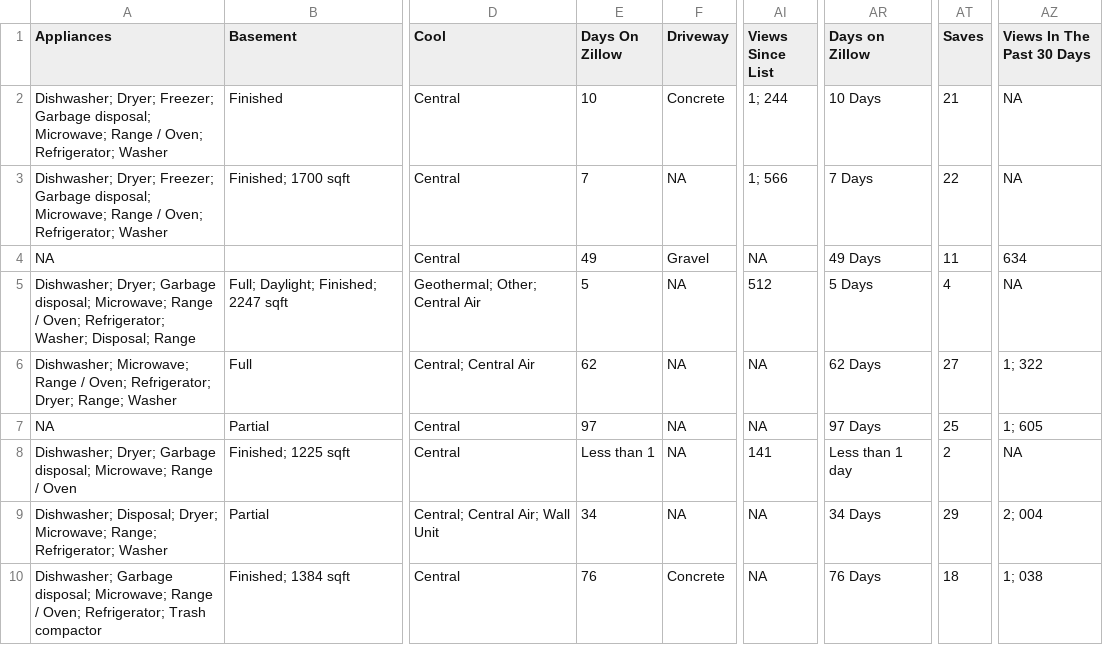
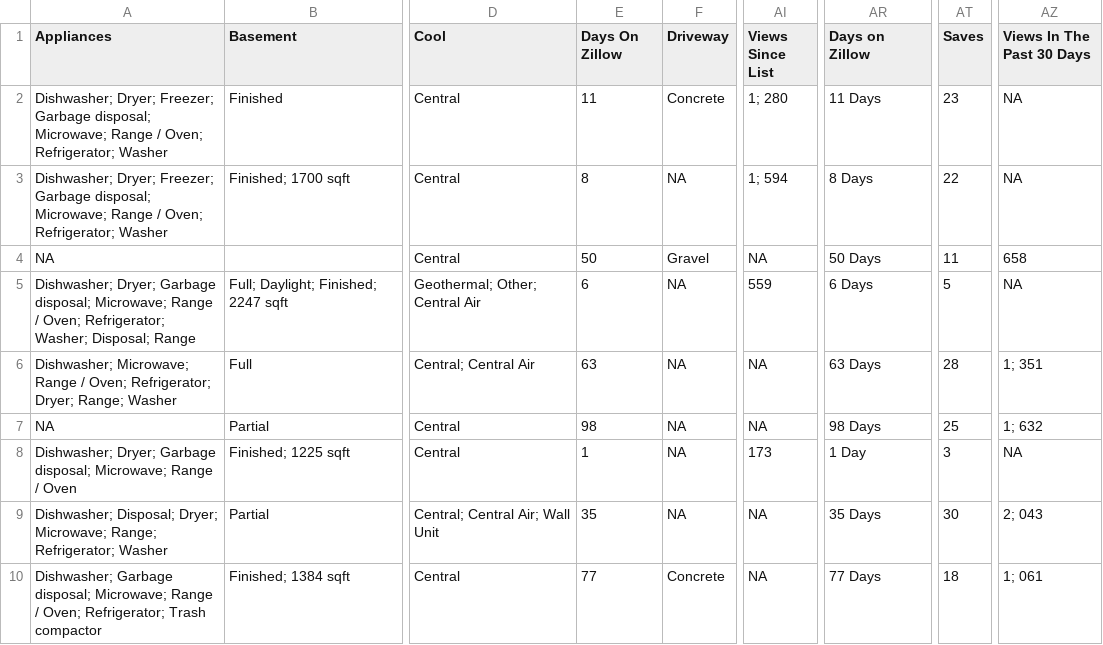
Before and after one commit to srvanderplas/AmesRealEstate, a CSV file: house_info.csv, drawn as a sheet; only a part is shown, gaps mark what is left out; the diff covers the shown part only; the diff names each change by its address in the sheet, - before the commit and + after, or states it on an @@ line.

```diff
--- a/house_info.csv
+++ b/house_info.csv
-E2 (Days On Zillow): 10
+E2 (Days On Zillow): 11
-AI2 (Views Since List): 1; 244
+AI2 (Views Since List): 1; 280
-AR2 (Days on Zillow): 10 Days
+AR2 (Days on Zillow): 11 Days
-AT2 (Saves): 21
+AT2 (Saves): 23
-E3 (Days On Zillow): 7
+E3 (Days On Zillow): 8
-AI3 (Views Since List): 1; 566
+AI3 (Views Since List): 1; 594
-AR3 (Days on Zillow): 7 Days
+AR3 (Days on Zillow): 8 Days
-E4 (Days On Zillow): 49
+E4 (Days On Zillow): 50
-AR4 (Days on Zillow): 49 Days
+AR4 (Days on Zillow): 50 Days
-AZ4 (Views In The Past 30 Days): 634
+AZ4 (Views In The Past 30 Days): 658
-E5 (Days On Zillow): 5
+E5 (Days On Zillow): 6
-AI5 (Views Since List): 512
+AI5 (Views Since List): 559
-AR5 (Days on Zillow): 5 Days
+AR5 (Days on Zillow): 6 Days
-AT5 (Saves): 4
+AT5 (Saves): 5
-E6 (Days On Zillow): 62
+E6 (Days On Zillow): 63
-AR6 (Days on Zillow): 62 Days
+AR6 (Days on Zillow): 63 Days
-AT6 (Saves): 27
+AT6 (Saves): 28
-AZ6 (Views In The Past 30 Days): 1; 322
+AZ6 (Views In The Past 30 Days): 1; 351
-E7 (Days On Zillow): 97
+E7 (Days On Zillow): 98
-AR7 (Days on Zillow): 97 Days
+AR7 (Days on Zillow): 98 Days
-AZ7 (Views In The Past 30 Days): 1; 605
+AZ7 (Views In The Past 30 Days): 1; 632
-E8 (Days On Zillow): Less than 1
+E8 (Days On Zillow): 1
-AI8 (Views Since List): 141
+AI8 (Views Since List): 173
-AR8 (Days on Zillow): Less than 1 day
+AR8 (Days on Zillow): 1 Day
-AT8 (Saves): 2
+AT8 (Saves): 3
-E9 (Days On Zillow): 34
+E9 (Days On Zillow): 35
-AR9 (Days on Zillow): 34 Days
+AR9 (Days on Zillow): 35 Days
-AT9 (Saves): 29
+AT9 (Saves): 30
-AZ9 (Views In The Past 30 Days): 2; 004
+AZ9 (Views In The Past 30 Days): 2; 043
-E10 (Days On Zillow): 76
+E10 (Days On Zillow): 77
-AR10 (Days on Zillow): 76 Days
+AR10 (Days on Zillow): 77 Days
-AZ10 (Views In The Past 30 Days): 1; 038
+AZ10 (Views In The Past 30 Days): 1; 061
```
Also changed, not shown: 45 edited cells elsewhere in this file, house_photos.csv, 13 other files.
